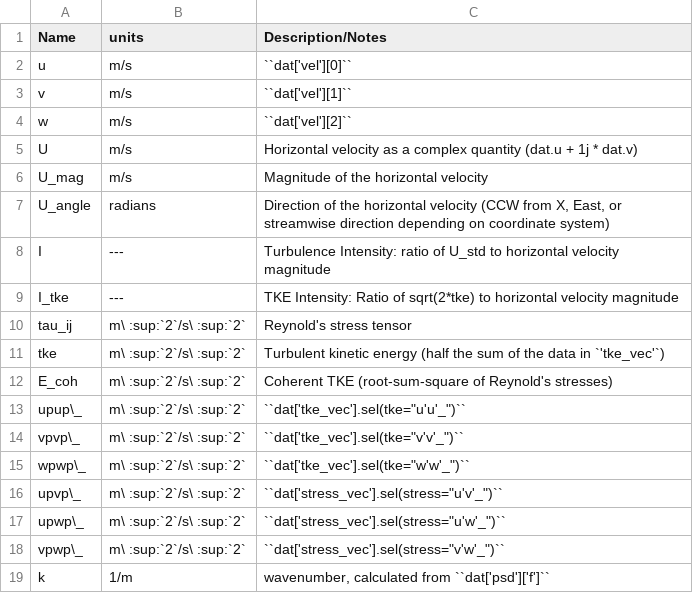
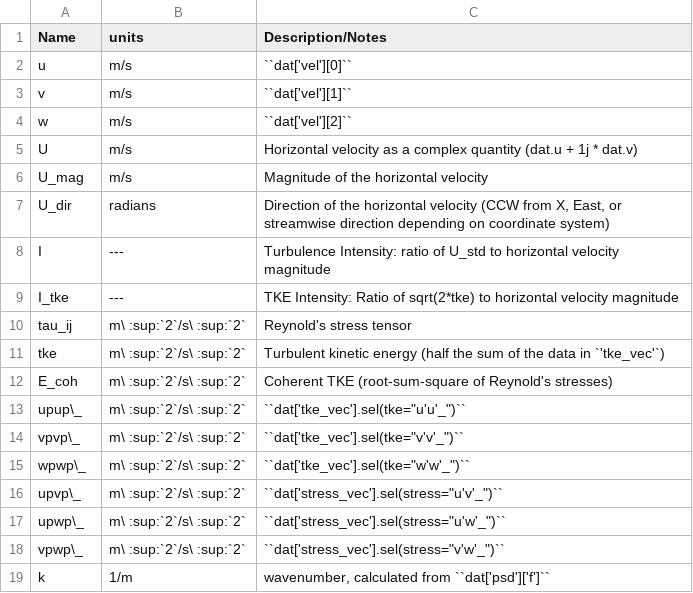
Before and after one commit to lkilcher/dolfyn, a CSV file: doc-src/shortcuts.csv, drawn as a sheet.

```diff
--- a/doc-src/shortcuts.csv
+++ b/doc-src/shortcuts.csv
@@ -6,3 +6,3 @@ U, m/s, Horizontal velocity as a complex quantity (dat.u + 1j * dat.v)
 U_mag, m/s, Magnitude of the horizontal velocity
-U_angle, radians, "Direction of the horizontal velocity (CCW from X, East, or streamwise direction depending on coordinate system)"
+U_dir, radians, "Direction of the horizontal velocity (CCW from X, East, or streamwise direction depending on coordinate system)"
 I, ---, Turbulence Intensity: ratio of U_std to horizontal velocity magnitude
```
Also changed, not shown: 40 other files.
